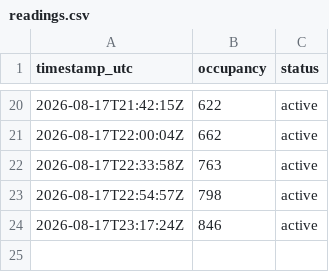
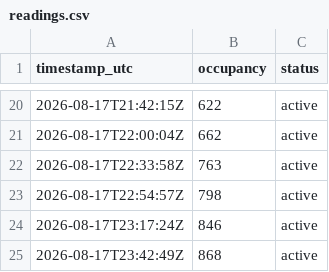
Before and after one commit to ozansozuozgit/crunch-81st-crowd, a CSV file: docs/data/readings.csv, drawn as a sheet; only a part is shown, gaps mark what is left out.

```diff
--- a/docs/data/readings.csv
+++ b/docs/data/readings.csv
@@ -24 +24,2 @@ timestamp_utc,occupancy,status
 2026-08-17T23:17:24Z,846,active
+2026-08-17T23:42:49Z,868,active
```
